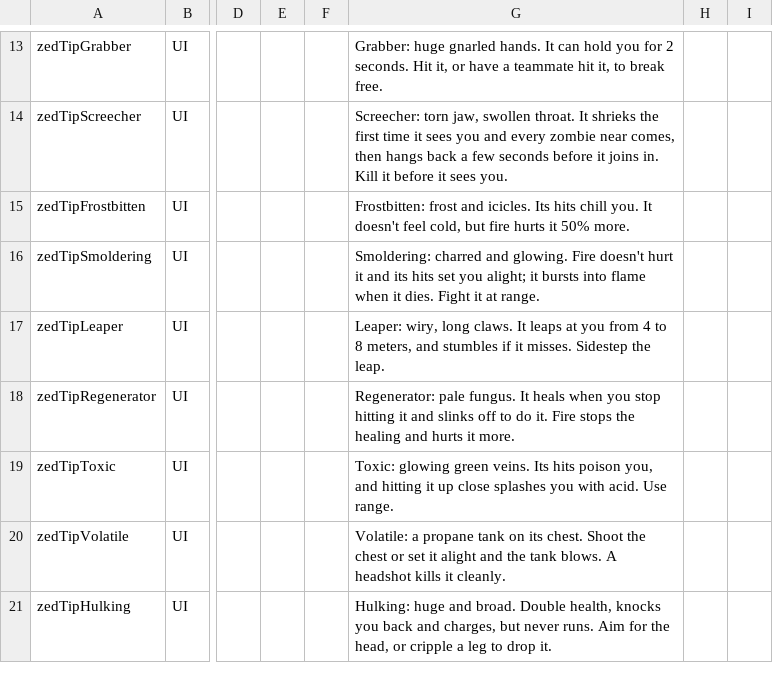
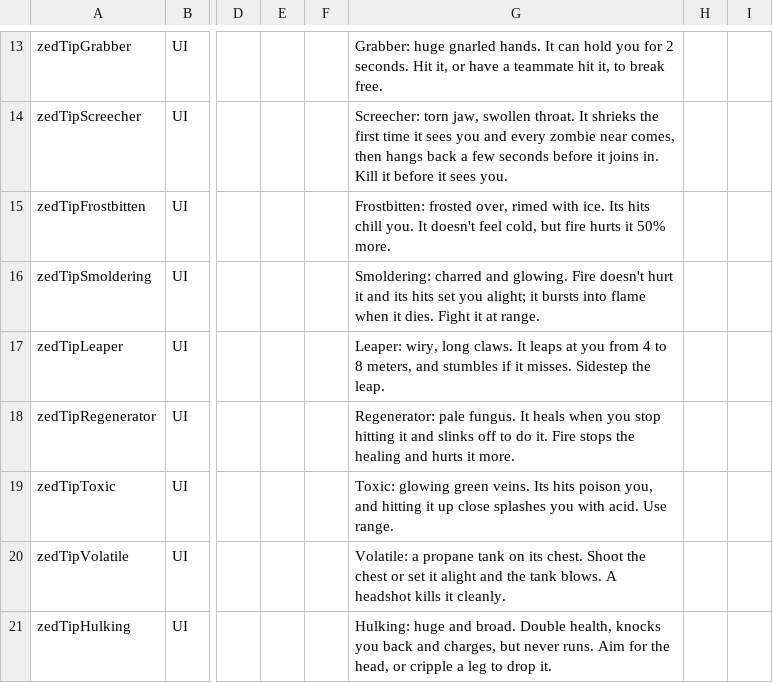
Before and after one commit to dementive/Dementive7D2DMods, a CSV file: ZombiesExpanded/Config/Localization.csv, drawn as a sheet; only a part is shown, gaps mark what is left out; the diff names each change by its address in the sheet, - before the commit and + after, or states it on an @@ line.

```diff
--- a/ZombiesExpanded/Config/Localization.csv
+++ b/ZombiesExpanded/Config/Localization.csv
-G15: Frostbitten: frost and icicles. Its hits…
+G15: Frostbitten: frosted over, rimed with ice. Its hits…
```
Also changed, not shown: 57 other files.
